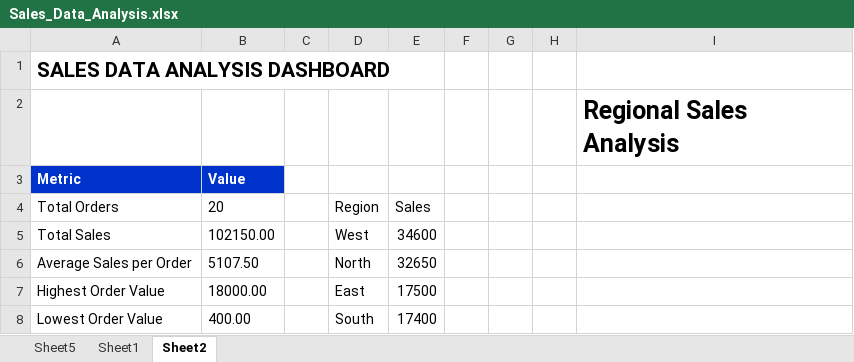
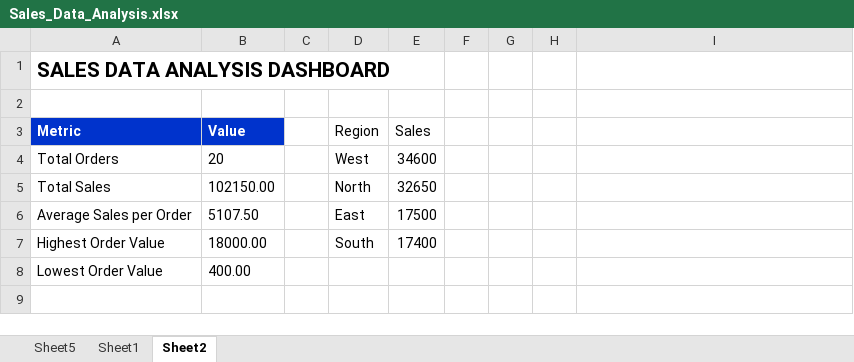
Before and after one commit to Abhishekmothe2005/Sales-Data-Analysis, an Excel workbook: Sales_Data_Analysis.xlsx, sheet Sheet2, drawn as a sheet; values as stored, in another font and other column widths than the file's, no borders; charts and pictures not drawn; the diff names each change by its address in the sheet, - before the commit and + after, or states it on an @@ line.

Commit message:
Add files via upload

```diff
--- a/Sales_Data_Analysis.xlsx (sheet Sheet2)
+++ b/Sales_Data_Analysis.xlsx (sheet Sheet2)
-I2: Regional Sales Analysis
+I2: (empty)
-D3: (empty)
+D3: Region
-E3: (empty)
+E3: Sales
-D4 (Region): Region
+D4 (Region): West
-E4 (Sales): Sales
+E4 (Sales): 34600
-D5 (Region): West
+D5 (Region): North
-E5 (Sales): 34600
+E5 (Sales): 32650
-D6 (Region): North
+D6 (Region): East
-E6 (Sales): 32650
+E6 (Sales): 17500
-D7 (Region): East
+D7 (Region): South
-E7 (Sales): 17500
+E7 (Sales): 17400
-D8 (Region): South
+D8 (Region): (empty)
-E8 (Sales): 17400
+E8 (Sales): (empty)
```
Also changed, not shown: charts or pictures.
